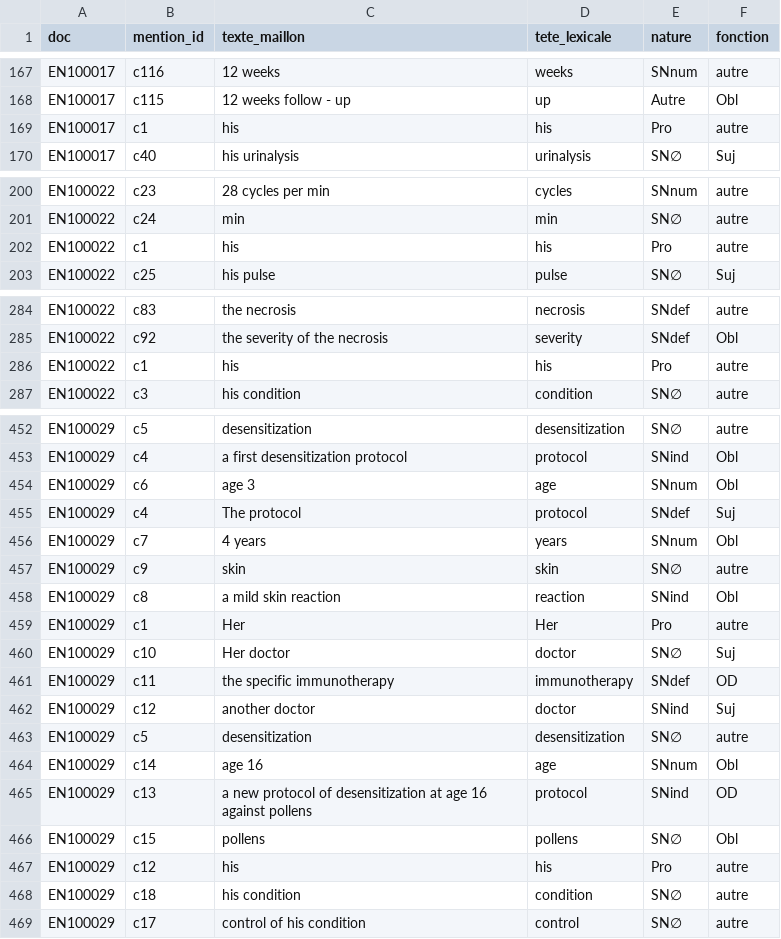
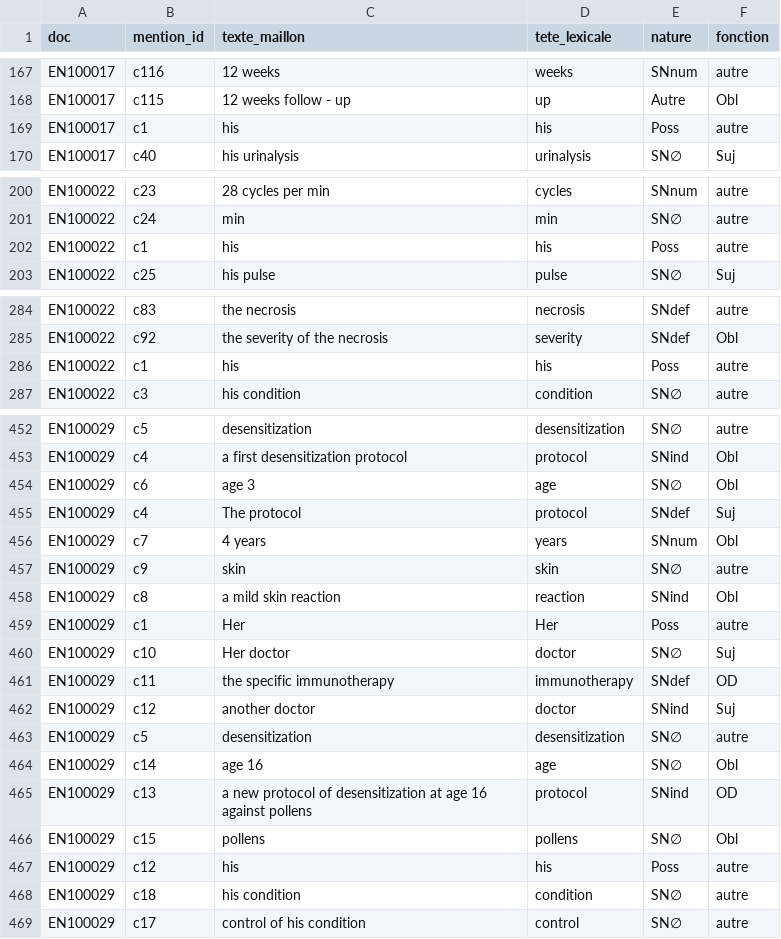
Before and after one commit to mahamoud2020/Stage-extraction-de-connaissances-temporelles-dans-des-cas-cliniques, a CSV file: Anglais/data/resultats_coreferences_english.csv, drawn as a sheet; only a part is shown, gaps mark what is left out; the diff covers the shown part only.

```diff
--- a/Anglais/data/resultats_coreferences_english.csv
+++ b/Anglais/data/resultats_coreferences_english.csv
@@ -168,3 +168,3 @@ EN100017,c116,12 weeks,weeks,SNnum,autre
 EN100017,c115,12 weeks follow - up,up,Autre,Obl
-EN100017,c1,his,his,Pro,autre
+EN100017,c1,his,his,Poss,autre
 EN100017,c40,his urinalysis,urinalysis,SN∅,Suj
@@ -201,3 +201,3 @@ EN100022,c23,28 cycles per min,cycles,SNnum,autre
 EN100022,c24,min,min,SN∅,autre
-EN100022,c1,his,his,Pro,autre
+EN100022,c1,his,his,Poss,autre
 EN100022,c25,his pulse,pulse,SN∅,Suj
@@ -285,3 +285,3 @@ EN100022,c83,the necrosis,necrosis,SNdef,autre
 EN100022,c92,the severity of the necrosis,severity,SNdef,Obl
-EN100022,c1,his,his,Pro,autre
+EN100022,c1,his,his,Poss,autre
 EN100022,c3,his condition,condition,SN∅,autre
@@ -453,3 +453,3 @@ EN100029,c5,desensitization,desensitization,SN∅,autre
 EN100029,c4,a first desensitization protocol,protocol,SNind,Obl
-EN100029,c6,age 3,age,SNnum,Obl
+EN100029,c6,age 3,age,SN∅,Obl
 EN100029,c4,The protocol,protocol,SNdef,Suj
@@ -458,3 +458,3 @@ EN100029,c9,skin,skin,SN∅,autre
 EN100029,c8,a mild skin reaction,reaction,SNind,Obl
-EN100029,c1,Her,Her,Pro,autre
+EN100029,c1,Her,Her,Poss,autre
 EN100029,c10,Her doctor,doctor,SN∅,Suj
@@ -463,6 +463,6 @@ EN100029,c12,another doctor,doctor,SNind,Suj
 EN100029,c5,desensitization,desensitization,SN∅,autre
-EN100029,c14,age 16,age,SNnum,Obl
+EN100029,c14,age 16,age,SN∅,Obl
 EN100029,c13,a new protocol of desensitization at age 16 against pollens,protocol,SNind,OD
 EN100029,c15,pollens,pollens,SN∅,Obl
-EN100029,c12,his,his,Pro,autre
+EN100029,c12,his,his,Poss,autre
 EN100029,c18,his condition,condition,SN∅,autre
```
Also changed, not shown: 23 edited cells elsewhere in this file, Français/data/resultats_coreferences_fr.csv, Italien/data/resultats_coreferences_italian.csv, 4 other files.
